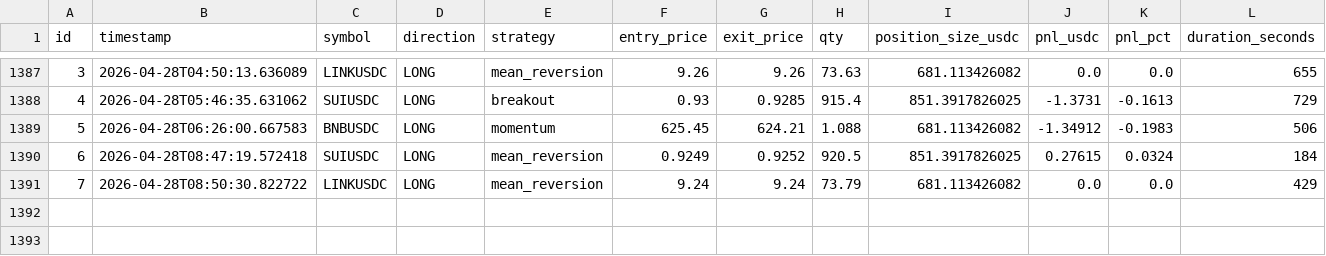
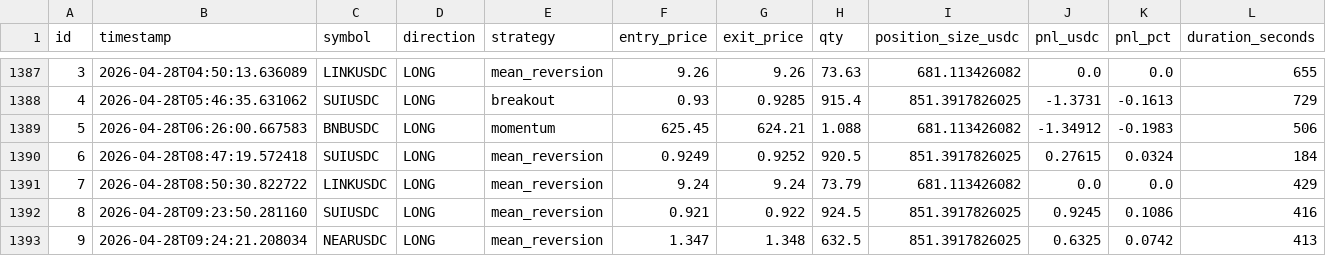
Before and after one commit to vincentlefort/monitoring-openclaw, a CSV file: data/trades.csv, drawn as a sheet; only a part is shown, gaps mark what is left out; rows hold the shown columns only; the diff names each change by its address in the sheet, - before the commit and + after, or states it on an @@ line.

```diff
--- a/data/trades.csv
+++ b/data/trades.csv
+row 1392: 8 | 2026-04-28T09:23:50.281160 | SUIUSDC | LONG | mean_reversion | 0.921 | 0.922 | 924.5 | 851.3917826025 | 0.9245 | 0.1086 | 416
+row 1393: 9 | 2026-04-28T09:24:21.208034 | NEARUSDC | LONG | mean_reversion | 1.347 | 1.348 | 632.5 | 851.3917826025 | 0.6325 | 0.0742 | 413
```
Also changed, not shown: 5 other files.
